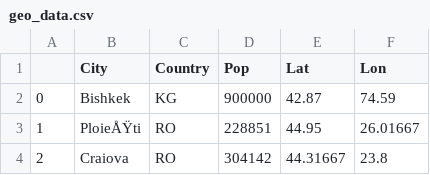
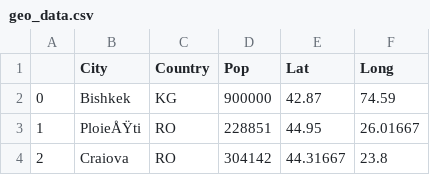
Before and after one commit to loryuen/final-project, a CSV file: Clean_Air_Data/geo_data.csv, drawn as a sheet; only a part is shown.

```diff
--- a/Clean_Air_Data/geo_data.csv
+++ b/Clean_Air_Data/geo_data.csv
@@ -1,2 +1,2 @@
-,City,Country,Pop,Lat,Lon
+,City,Country,Pop,Lat,Long
 0,Bishkek,KG,900000,42.87,74.59
```
Also changed, not shown: 6 other files.
